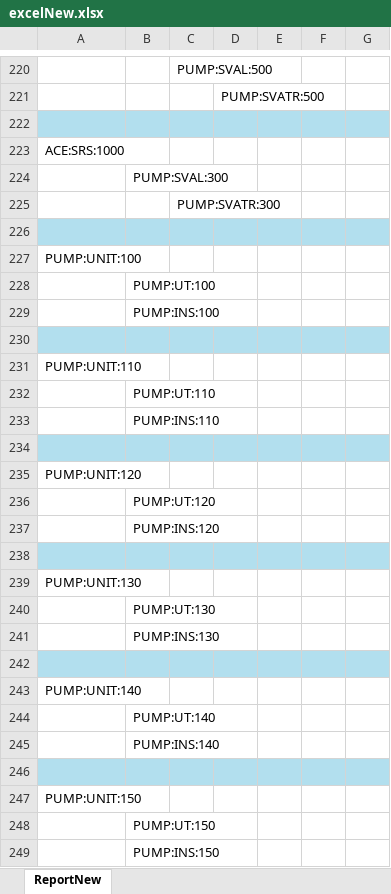
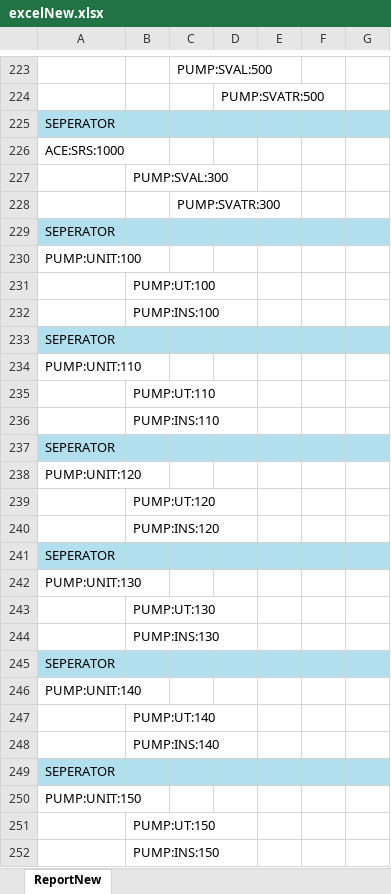
Before and after one commit to JanWilliamHaug/TARGEST.MAC.Final-1.4, an Excel workbook: excelNew.xlsx, sheet ReportNew, drawn as a sheet; only a part is shown, gaps mark what is left out; values as stored, in another font and other column widths than the file's, no borders; addresses are those after the commit; the diff covers the shown part only; the diff names each change by its address in the sheet, - before the commit and + after, or states it on an @@ line.

```diff
--- a/excelNew.xlsx (sheet ReportNew)
+++ b/excelNew.xlsx (sheet ReportNew)
-A225: (empty)
+A225: SEPERATOR
-A229: (empty)
+A229: SEPERATOR
-A233: (empty)
+A233: SEPERATOR
-A237: (empty)
+A237: SEPERATOR
-A241: (empty)
+A241: SEPERATOR
-A245: (empty)
+A245: SEPERATOR
-A249: (empty)
+A249: SEPERATOR
```
Also changed, not shown: 6 added rows, 3 removed rows and 30 edited cells elsewhere in this sheet, Tags&Requirements.xlsx, 15 other files.
